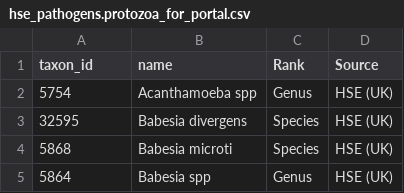
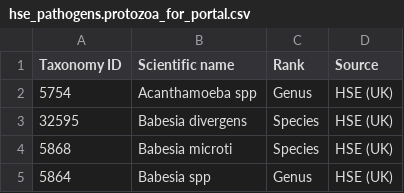
Before and after one commit to enasequence/ena-content-dataflow, a CSV file: classifications/pathogen_taxa/hse_pathogens.protozoa_for_portal.csv, drawn as a sheet; only a part is shown.

Commit message:
Update hse_pathogens.protozoa_for_portal.csv
Changed column names

```diff
--- a/classifications/pathogen_taxa/hse_pathogens.protozoa_for_portal.csv
+++ b/classifications/pathogen_taxa/hse_pathogens.protozoa_for_portal.csv
@@ -1,2 +1,2 @@
-taxon_id,name,Rank,Source
+Taxonomy ID,Scientific name,Rank,Source
 5754,Acanthamoeba spp,Genus,HSE (UK)
```
